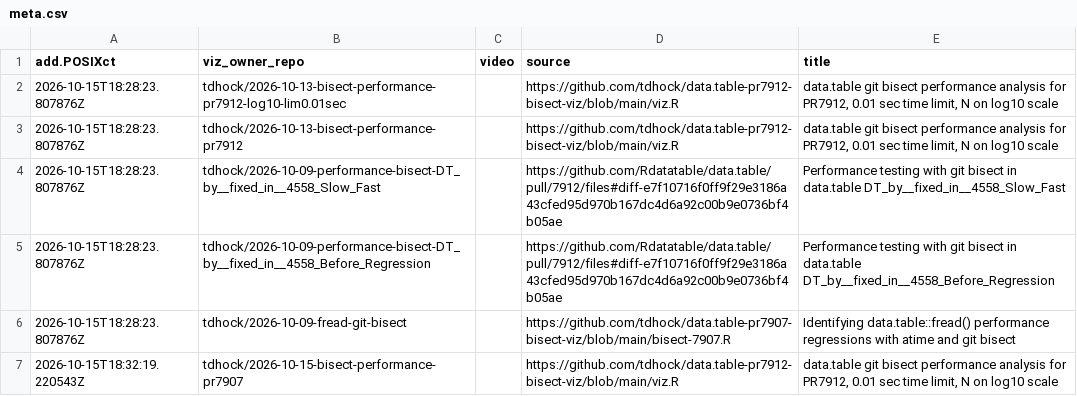
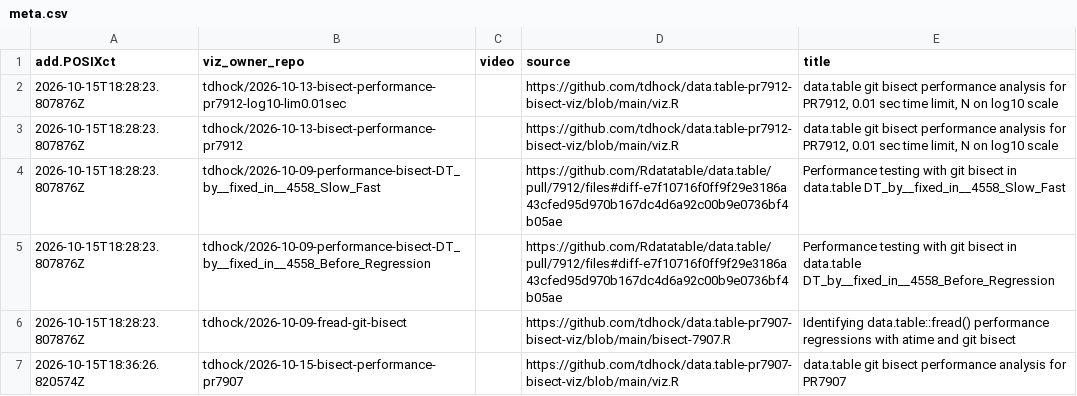
Before and after one commit to tdhock/gallery-atime, a CSV file: meta.csv, drawn as a sheet.

```diff
--- a/meta.csv
+++ b/meta.csv
@@ -6,2 +6,2 @@ add.POSIXct,viz_owner_repo,video,source,title
 2026-10-15T18:28:23.807876Z,tdhock/2026-10-09-fread-git-bisect,,https://github.com/tdhock/data.table-pr7907-bisect-viz/blob/main/bisect-7907.R,Identifying data.table::fread() performance regressions with atime and git bisect
-2026-10-15T18:32:19.220543Z,tdhock/2026-10-15-bisect-performance-pr7907,,https://github.com/tdhock/data.table-pr7912-bisect-viz/blob/main/viz.R,"data.table git bisect performance analysis for PR7912, 0.01 sec time limit, N on log10 scale"
+2026-10-15T18:36:26.820574Z,tdhock/2026-10-15-bisect-performance-pr7907,,https://github.com/tdhock/data.table-pr7907-bisect-viz/blob/main/viz.R,data.table git bisect performance analysis for PR7907
```
Also changed, not shown: 1 other file.
